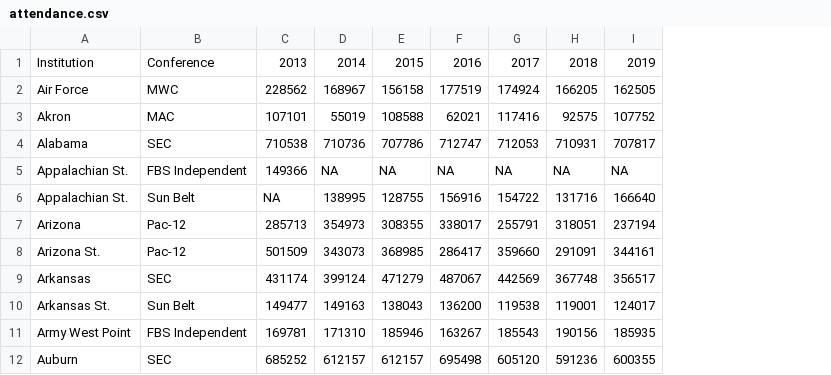
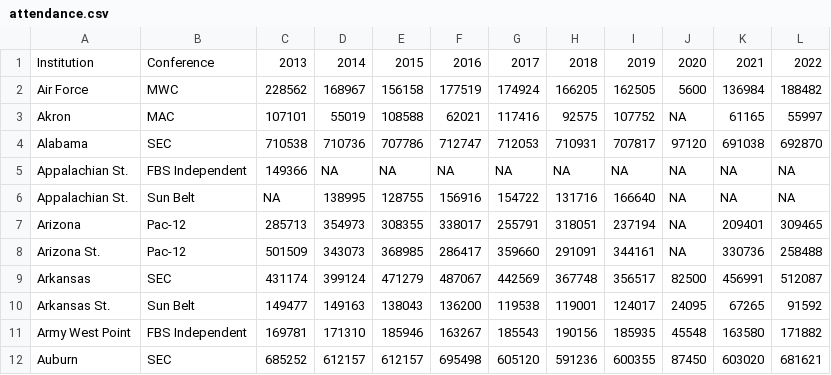
Before and after one commit to dwillis/dwillis.github.io, a CSV file: docs/sports-data-files/attendance.csv, drawn as a sheet; only a part is shown; the diff names each change by its address in the sheet, - before the commit and + after, or states it on an @@ line.

Commit message:
added files to sports data

```diff
--- a/docs/sports-data-files/attendance.csv
+++ b/docs/sports-data-files/attendance.csv
+column J, rows 1-12: 2020 | 5600 | NA | 97120 | NA | NA | NA | NA | 82500 | 24095 | 45548 | 87450
+column K, rows 1-12: 2021 | 136984 | 61165 | 691038 | NA | NA | 209401 | 330736 | 456991 | 67265 | 163580 | 603020
+column L, rows 1-12: 2022 | 188482 | 55997 | 692870 | NA | NA | 309465 | 258488 | 512087 | 91592 | 171882 | 681621
```
Also changed, not shown: 22 other files.
